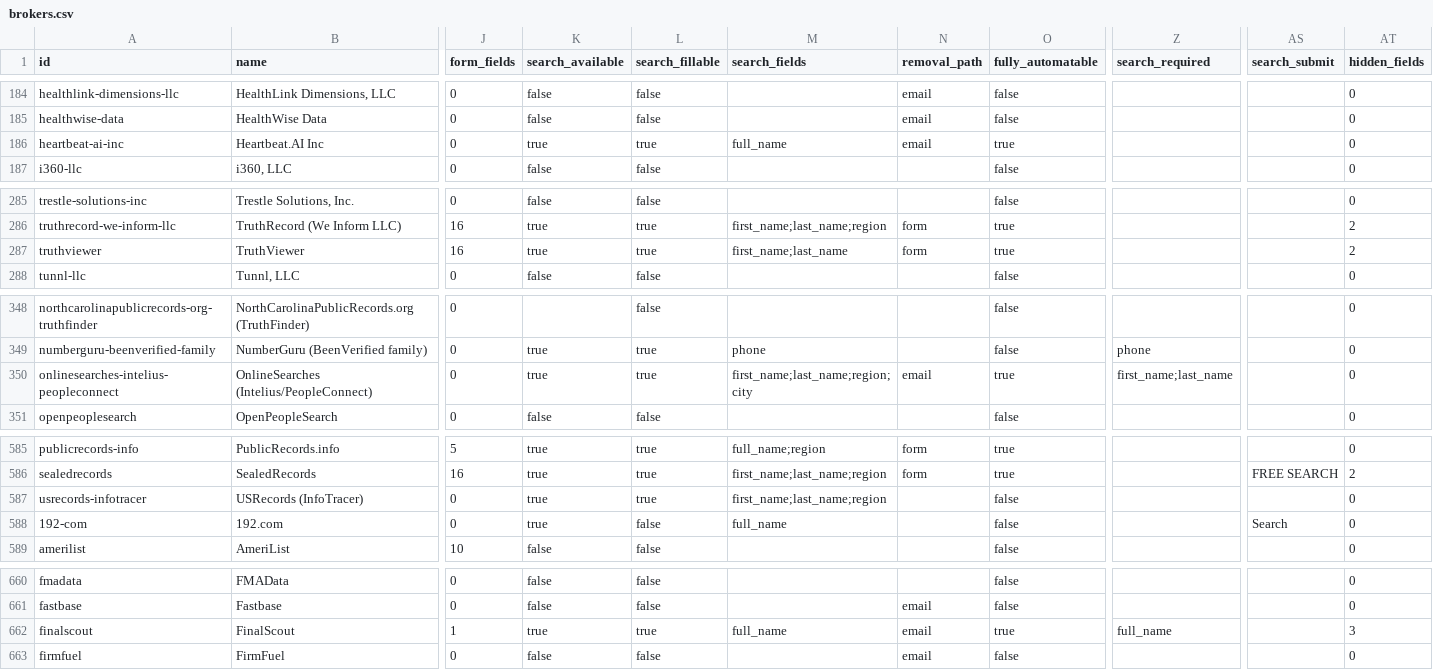
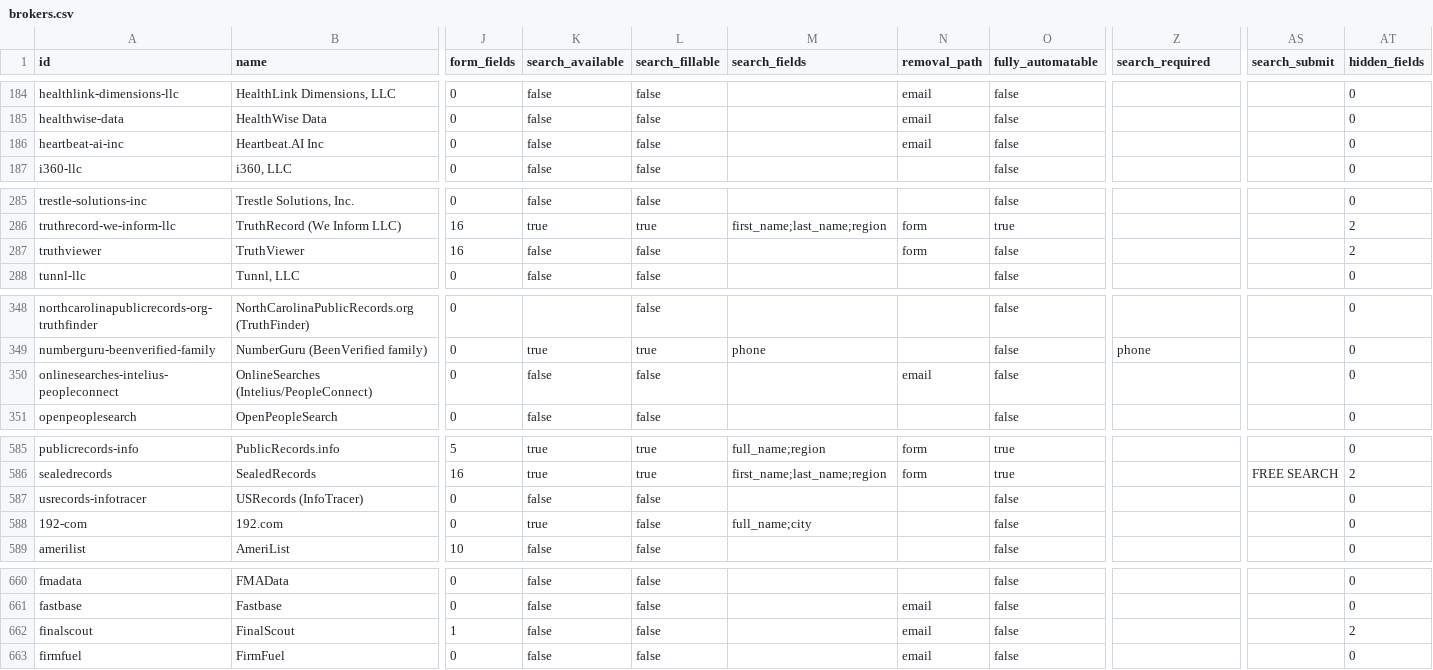
Before and after one commit to cvs0/data-brokers-list, a CSV file: data/v4/brokers.csv, drawn as a sheet; only a part is shown, gaps mark what is left out; the diff covers the shown part only; the diff names each change by its address in the sheet, - before the commit and + after, or states it on an @@ line.

Commit message:
v4: wave 12 follow-ups (licensedata revert; affiliates and gates; names-and-facts, 192.com) (#31)
* Revert "WIP: licensedata registries search by surname"

This reverts commit bd10b2249af8ca2049046f86d2eb8bf691e49405.

* v4: truthviewer, weinform, heartbeat.ai and illinois-arrests are not free name searches (checked 2026-10-19)

* v4: names-and-facts name pages (US only), 192.com people search as GET with the town, wyty is US (Turnstile, residential 403)

* v4: InfoTracer and Intelius hand-offs marked as affiliates; FinalScout is a B2B email finder; PrivateRecords' FCRA I Agree gate

```diff
--- a/data/v4/brokers.csv
+++ b/data/v4/brokers.csv
-K186 (search_available): true
+K186 (search_available): false
-L186 (search_fillable): true
+L186 (search_fillable): false
-M186 (search_fields): full_name
+M186 (search_fields): (empty)
-O186 (fully_automatable): true
+O186 (fully_automatable): false
-K287 (search_available): true
+K287 (search_available): false
-L287 (search_fillable): true
+L287 (search_fillable): false
-M287 (search_fields): first_name;last_name
+M287 (search_fields): (empty)
-O287 (fully_automatable): true
+O287 (fully_automatable): false
-K350 (search_available): true
+K350 (search_available): false
-L350 (search_fillable): true
+L350 (search_fillable): false
-M350 (search_fields): first_name;last_name;region;city
+M350 (search_fields): (empty)
-O350 (fully_automatable): true
+O350 (fully_automatable): false
-Z350 (search_required): first_name;last_name
+Z350 (search_required): (empty)
-K587 (search_available): true
+K587 (search_available): false
-L587 (search_fillable): true
+L587 (search_fillable): false
-M587 (search_fields): first_name;last_name;region
+M587 (search_fields): (empty)
-M588 (search_fields): full_name
+M588 (search_fields): full_name;city
-AS588 (search_submit): Search
+AS588 (search_submit): (empty)
-K662 (search_available): true
+K662 (search_available): false
-L662 (search_fillable): true
+L662 (search_fillable): false
-M662 (search_fields): full_name
+M662 (search_fields): (empty)
-O662 (fully_automatable): true
+O662 (fully_automatable): false
-Z662 (search_required): full_name
+Z662 (search_required): (empty)
-AT662 (hidden_fields): 3
+AT662 (hidden_fields): 2
```
Also changed, not shown: 8 edited cells elsewhere in this file, 3 other files.
